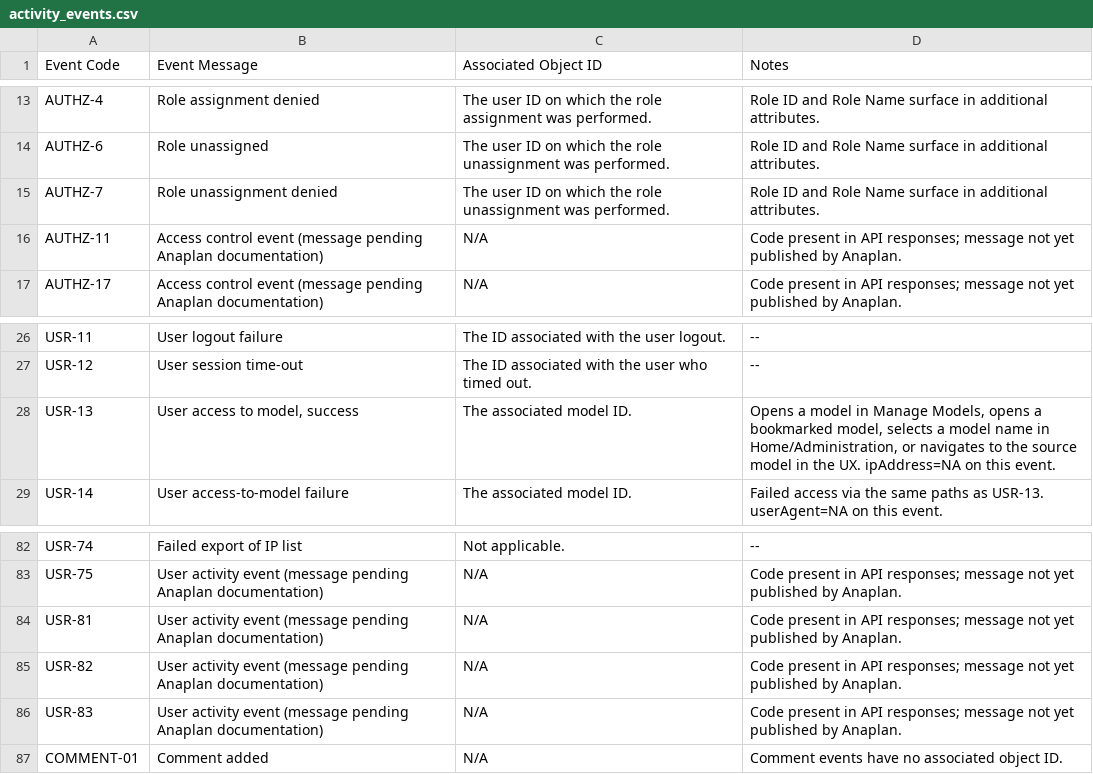
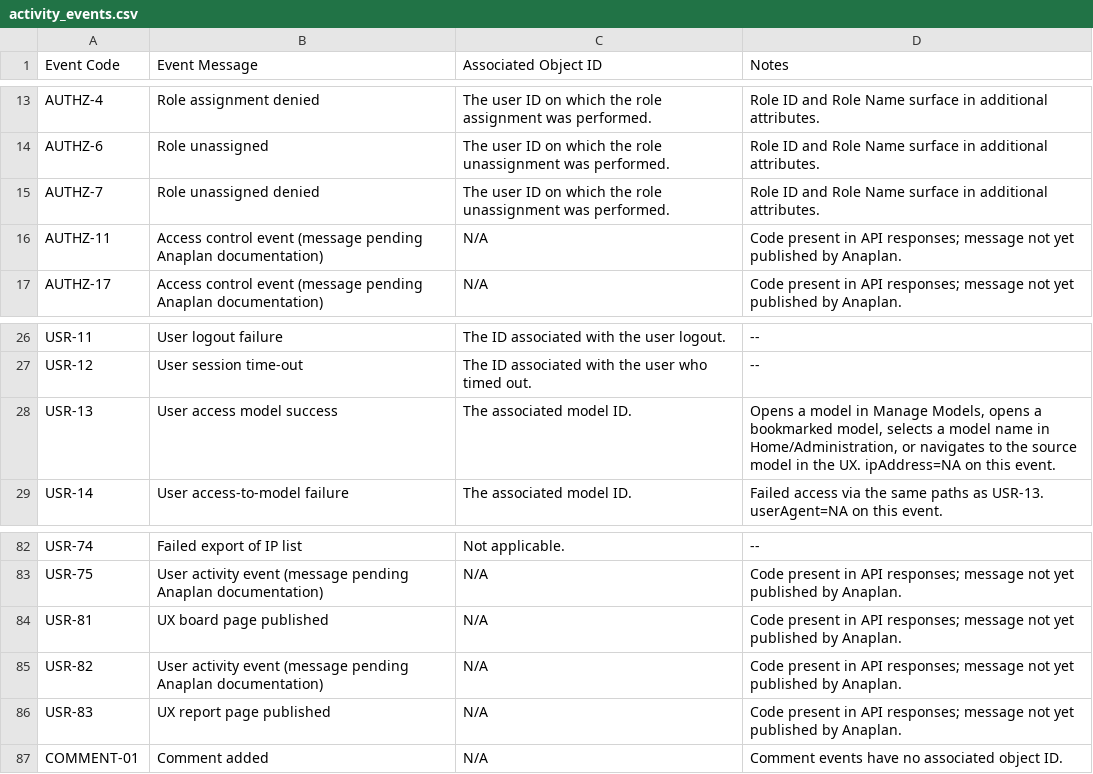
Before and after one commit to jferneau/anaplan-audit-with-history-v4, a CSV file: src/anaplan_audit/data/activity_events.csv, drawn as a sheet; only a part is shown, gaps mark what is left out; the diff covers the shown part only.

```diff
--- a/src/anaplan_audit/data/activity_events.csv
+++ b/src/anaplan_audit/data/activity_events.csv
@@ -14,3 +14,3 @@ AUTHZ-4,Role assignment denied,The user ID on which the role assignment was perf
 AUTHZ-6,Role unassigned,The user ID on which the role unassignment was performed.,Role ID and Role Name surface in additional attributes.
-AUTHZ-7,Role unassignment denied,The user ID on which the role unassignment was performed.,Role ID and Role Name surface in additional attributes.
+AUTHZ-7,Role unassigned denied,The user ID on which the role unassignment was performed.,Role ID and Role Name surface in additional attributes.
 AUTHZ-11,Access control event (message pending Anaplan documentation),N/A,Code present in API responses; message not yet published by Anaplan.
@@ -27,3 +27,3 @@ USR-11,User logout failure,The ID associated with the user logout.,--
 USR-12,User session time-out,The ID associated with the user who timed out.,--
-USR-13,"User access to model, success",The associated model ID.,"Opens a model in Manage Models, opens a bookmarked model, selects a model name in Home/Administration, or navigates to the source model in the UX. ipAddress=NA on this event."
+USR-13,User access model success,The associated model ID.,"Opens a model in Manage Models, opens a bookmarked model, selects a model name in Home/Administration, or navigates to the source model in the UX. ipAddress=NA on this event."
 USR-14,User access-to-model failure,The associated model ID.,"Failed access via the same paths as USR-13. userAgent=NA on this event."
@@ -83,5 +83,5 @@ USR-74,Failed export of IP list,Not applicable.,--
 USR-75,User activity event (message pending Anaplan documentation),N/A,Code present in API responses; message not yet published by Anaplan.
-USR-81,User activity event (message pending Anaplan documentation),N/A,Code present in API responses; message not yet published by Anaplan.
+USR-81,UX board page published,N/A,Code present in API responses; message not yet published by Anaplan.
 USR-82,User activity event (message pending Anaplan documentation),N/A,Code present in API responses; message not yet published by Anaplan.
-USR-83,User activity event (message pending Anaplan documentation),N/A,Code present in API responses; message not yet published by Anaplan.
+USR-83,UX report page published,N/A,Code present in API responses; message not yet published by Anaplan.
 COMMENT-01,Comment added,N/A,Comment events have no associated object ID.
```
Also changed, not shown: 10 edited cells elsewhere in this file, examples/ACTIVITY_CODES.csv.
